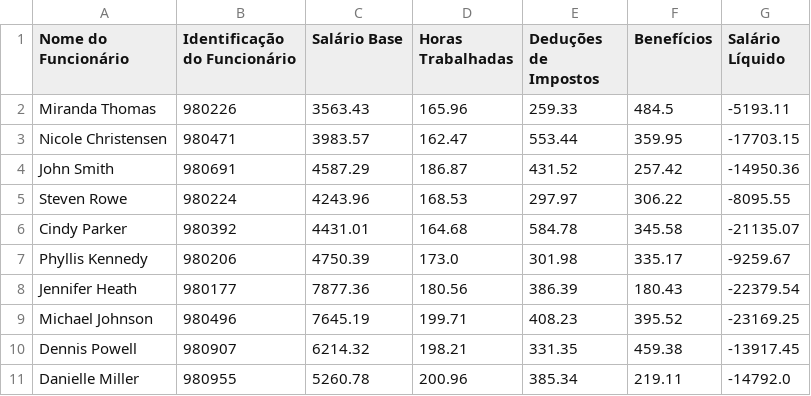
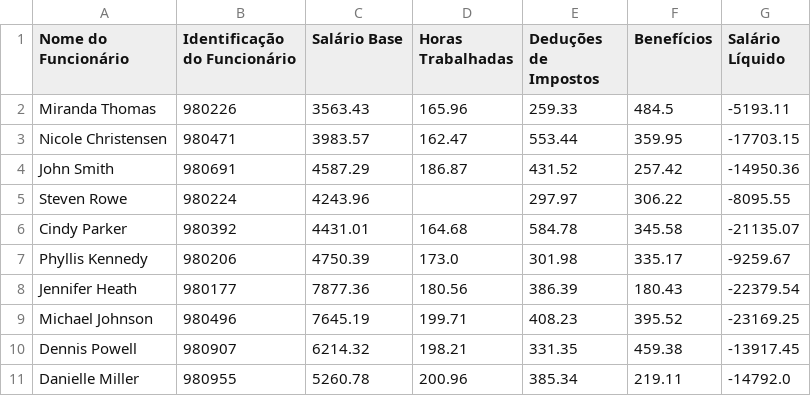
Before and after one commit to MatheusSouSoa/be_A_ba, a CSV file: back-end/server/python/myapp/gerador_de_arquivos/gerados/Folha de pagamento julho_2023.csv, drawn as a sheet.

```diff
--- a/back-end/server/python/myapp/gerador_de_arquivos/gerados/Folha de pagamento julho_2023.csv
+++ b/back-end/server/python/myapp/gerador_de_arquivos/gerados/Folha de pagamento julho_2023.csv
@@ -4,3 +4,3 @@ Nicole Christensen,980471,3983.57,162.47,553.44,359.95,-17703.15
 John Smith,980691,4587.29,186.87,431.52,257.42,-14950.36
-Steven Rowe,980224,4243.96,168.53,297.97,306.22,-8095.55
+Steven Rowe,980224,4243.96,,297.97,306.22,-8095.55
 Cindy Parker,980392,4431.01,164.68,584.78,345.58,-21135.07
```
Also changed, not shown: 1 other file.
